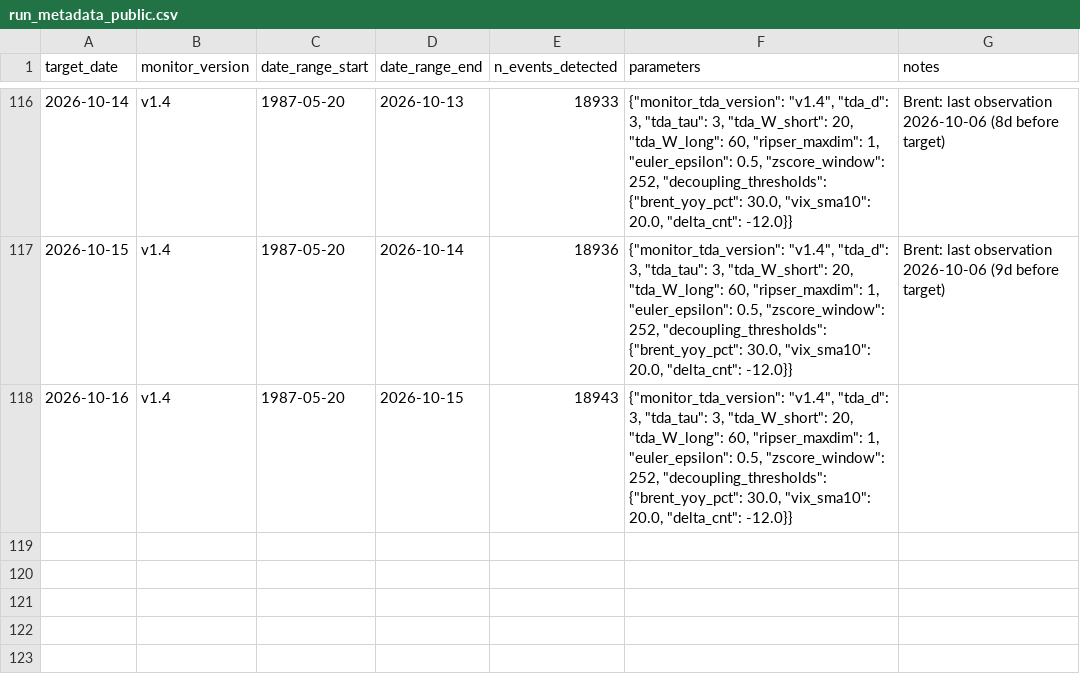
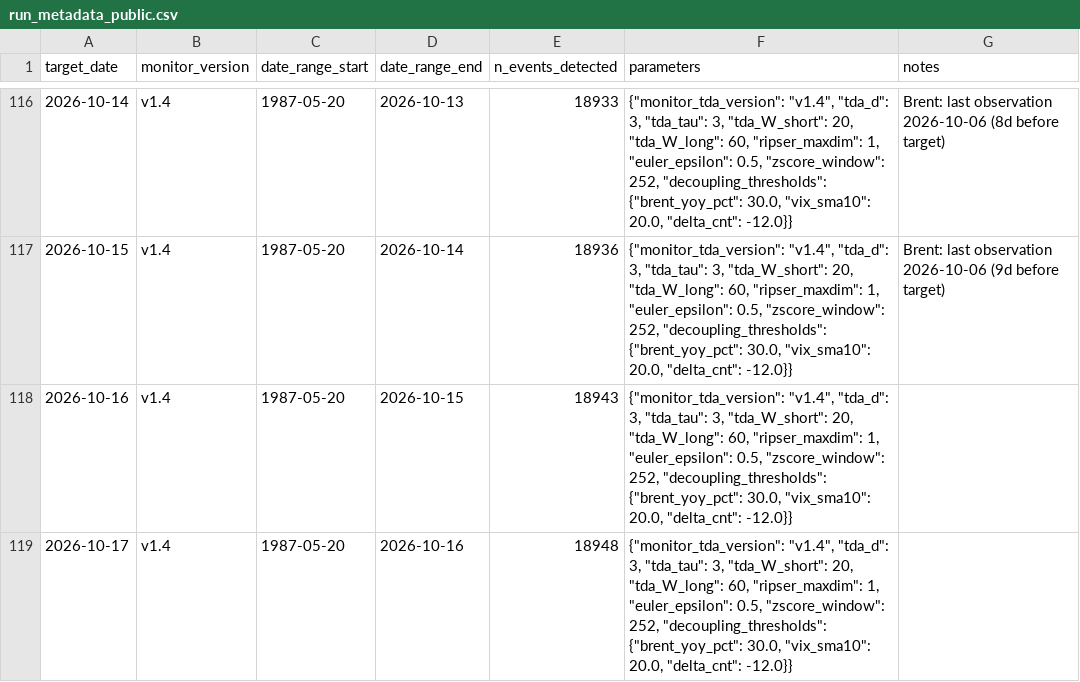
Before and after one commit to keishi-takagi/tda-monitoring, a CSV file: public/run_metadata_public.csv, drawn as a sheet; only a part is shown, gaps mark what is left out; the diff names each change by its address in the sheet, - before the commit and + after, or states it on an @@ line.

```diff
--- a/public/run_metadata_public.csv
+++ b/public/run_metadata_public.csv
+row 119: 2026-10-17 | v1.4 | 1987-05-20 | 2026-10-16 | 18948 | {"monitor_tda_version": "v1.4", "tda_d": 3, "tda_tau": 3, "tda_W_short": 20, "tda_W_long": 60, "ripser_maxdim": 1, "euler_epsilon": 0.5, "zscore_window": 252, "decoupling_thresholds": {"brent_yoy_pct": 30.0, "vix_sma10": 20.0, "delta_cnt": -12.0}}
```
Also changed, not shown: public/decoupling_status.csv, 2 other files.
